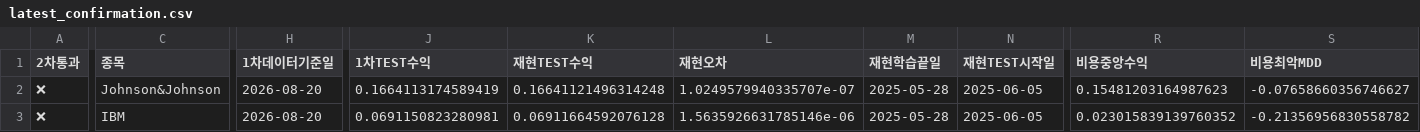
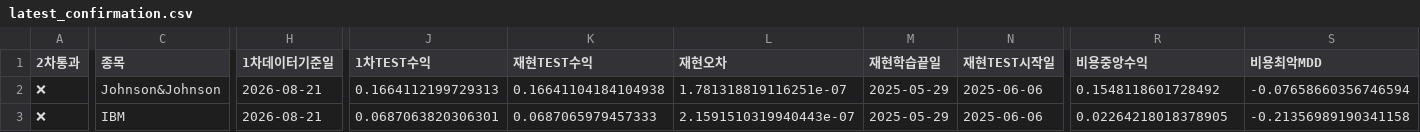
Before and after one commit to dg4200355-arch/apex-ai-trading-bot, a CSV file: reports/latest_confirmation.csv, drawn as a sheet; only a part is shown, gaps mark what is left out; the diff covers the shown part only; the diff names each change by its address in the sheet, - before the commit and + after, or states it on an @@ line.

```diff
--- a/reports/latest_confirmation.csv
+++ b/reports/latest_confirmation.csv
-H2:H3 (1차데이터기준일): 2026-08-20
+H2:H3 (1차데이터기준일): 2026-08-21
-J2 (1차TEST수익): 0.1664113174589419
+J2 (1차TEST수익): 0.1664112199729313
-K2 (재현TEST수익): 0.16641121496314248
+K2 (재현TEST수익): 0.16641104184104938
-L2 (재현오차): 1.0249579940335707e-07
+L2 (재현오차): 1.781318819116251e-07
-M2:M3 (재현학습끝일): 2025-05-28
+M2:M3 (재현학습끝일): 2025-05-29
-N2:N3 (재현TEST시작일): 2025-06-05
+N2:N3 (재현TEST시작일): 2025-06-06
-R2 (비용중앙수익): 0.15481203164987623
+R2 (비용중앙수익): 0.1548118601728492
-S2 (비용최악MDD): -0.07658660356746627
+S2 (비용최악MDD): -0.07658660356746594
-J3 (1차TEST수익): 0.0691150823280981
+J3 (1차TEST수익): 0.0687063820306301
-K3 (재현TEST수익): 0.06911664592076128
+K3 (재현TEST수익): 0.0687065979457333
-L3 (재현오차): 1.5635926631785146e-06
+L3 (재현오차): 2.1591510319940443e-07
-R3 (비용중앙수익): 0.023015839139760352
+R3 (비용중앙수익): 0.02264218018378905
-S3 (비용최악MDD): -0.21356956830558782
+S3 (비용최악MDD): -0.21356989190341158
```
Also changed, not shown: 51 edited cells elsewhere in this file, reports/latest_validation.csv, reports/paper_account.csv, 10 other files.
